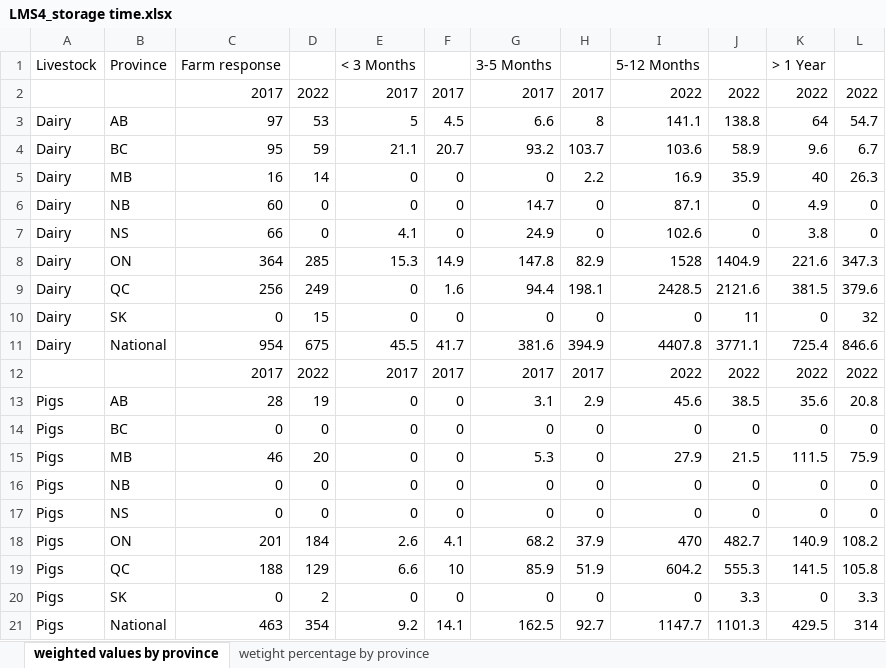
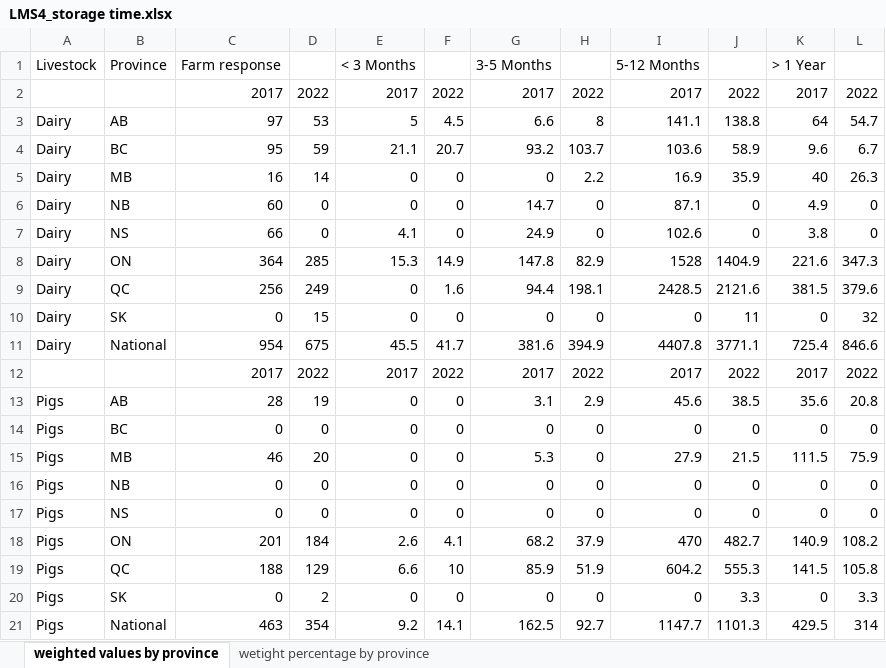
Before and after one commit to kelseyewen/FMS, an Excel workbook: results/LMS4_storage time.xlsx, sheet weighted values by province, drawn as a sheet; values as stored, in another font and other column widths than the file's, no borders; the diff names each change by its address in the sheet, - before the commit and + after, or states it on an @@ line.

```diff
--- a/results/LMS4_storage time.xlsx (sheet weighted values by province)
+++ b/results/LMS4_storage time.xlsx (sheet weighted values by province)
-F2: 2017
+F2: 2022
-H2: 2017
+H2: 2022
-I2: 2022
+I2: 2017
-K2: 2022
+K2: 2017
-F12: 2017
+F12: 2022
-H12: 2017
+H12: 2022
-I12: 2022
+I12: 2017
-K12: 2022
+K12: 2017
```
Also changed, not shown: sheet wetight percentage by province, results/LMS2_storage type.xlsx, results/LMS9_management practice.xlsx, 9 other files.
